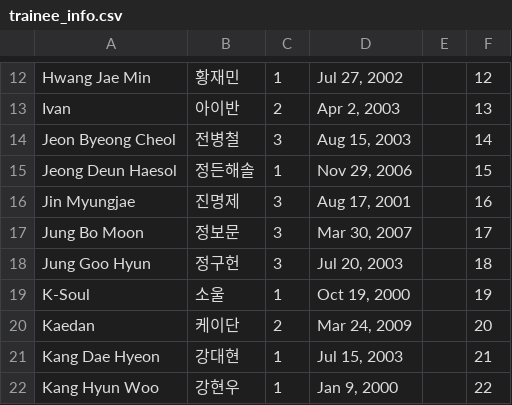
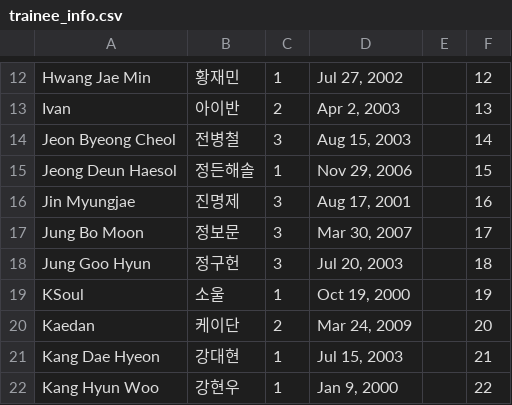
Before and after one commit to shOOgshOOg/boysplanetranker.github.io, a CSV file: trainee_info.csv, drawn as a sheet; only a part is shown, gaps mark what is left out.

Commit message:
Update trainee_info.csv

```diff
--- a/trainee_info.csv
+++ b/trainee_info.csv
@@ -18,3 +18,3 @@ Jung Bo Moon,정보문,3,"Mar 30, 2007",,17
 Jung Goo Hyun,정구헌,3,"Jul 20, 2003",,18
-K-Soul,소울,1,"Oct 19, 2000",,19
+KSoul,소울,1,"Oct 19, 2000",,19
 Kaedan,케이단,2,"Mar 24, 2009",,20
```
